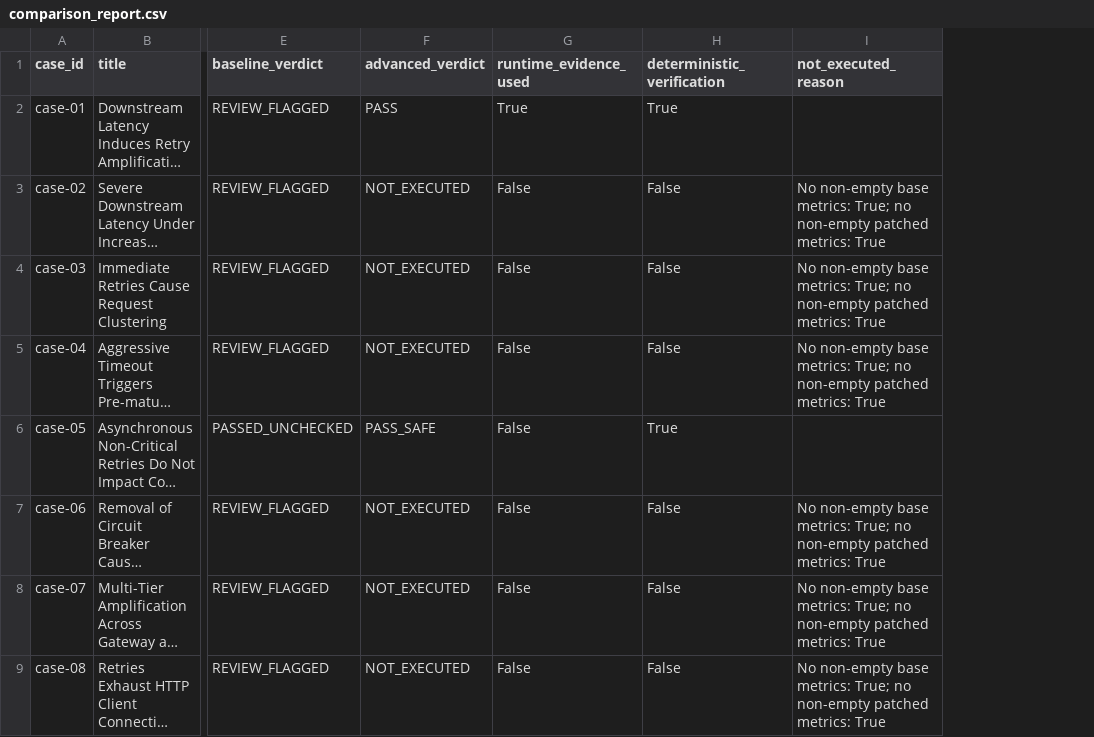
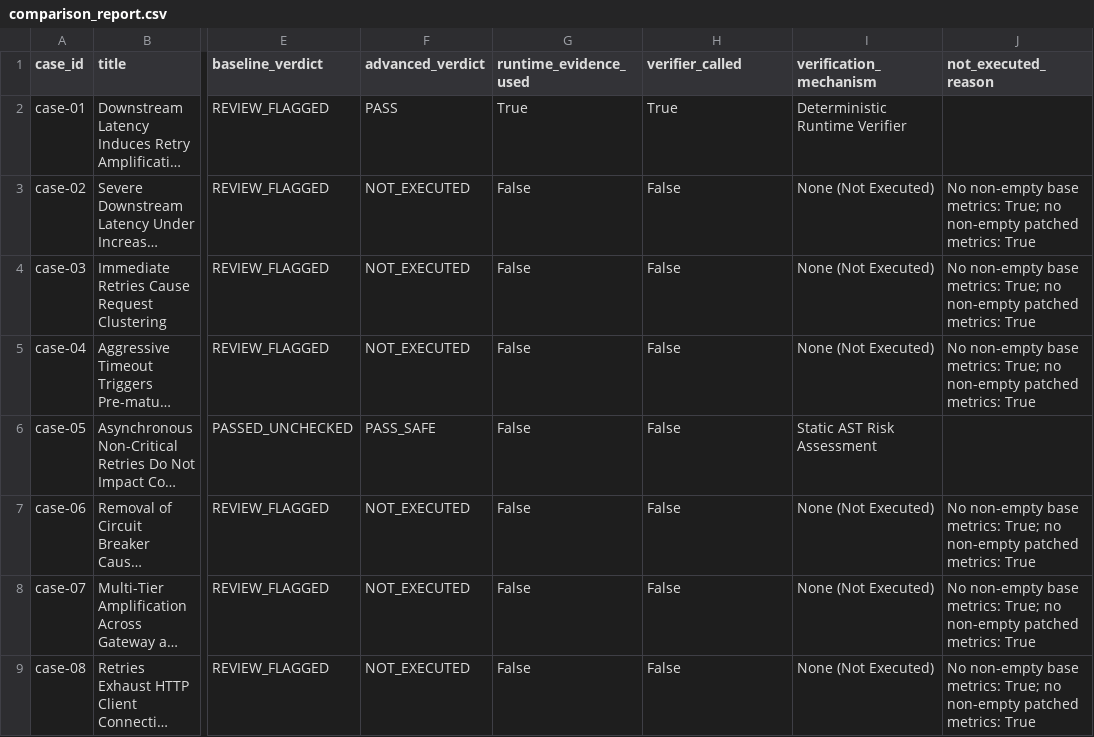
Before and after one commit to goodmorningsaksham/ChangeProof, a CSV file: evaluation/results/comparison_report.csv, drawn as a sheet; only a part is shown, gaps mark what is left out; long unchanged cells end in …; the diff names each change by its address in the sheet, - before the commit and + after, or states it on an @@ line.

Commit message:
eval: clarify verifier_called vs static classification, and rename baseline metric to risk_detection_accuracy_baseline

```diff
--- a/evaluation/results/comparison_report.csv
+++ b/evaluation/results/comparison_report.csv
+column I (verification_mechanism), rows 2-9: Deterministic Runtime Verifier | None (Not Executed) | None (Not Executed) | None (Not Executed) | Static AST Risk Assessment | None (Not Executed) | None (Not Executed) | None (Not Executed)
-H1: deterministic_verification
+H1: verifier_called
-H6 (verifier_called): True
+H6 (verifier_called): False
```
Also changed, not shown: 4 other files.
